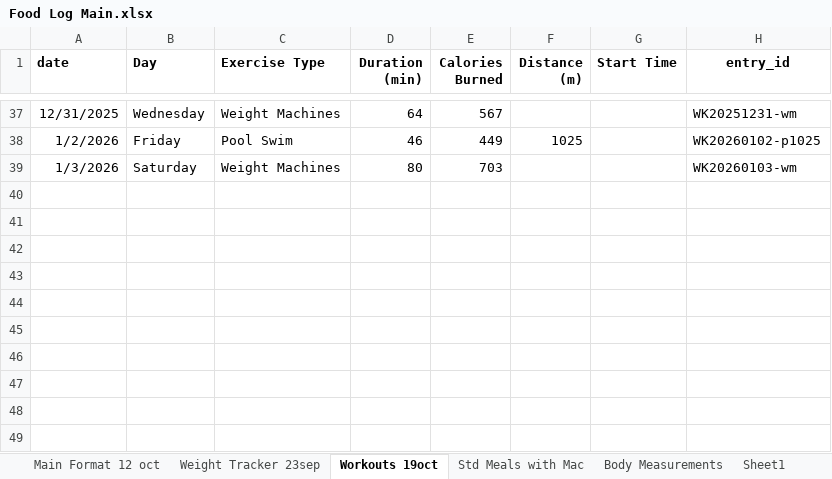
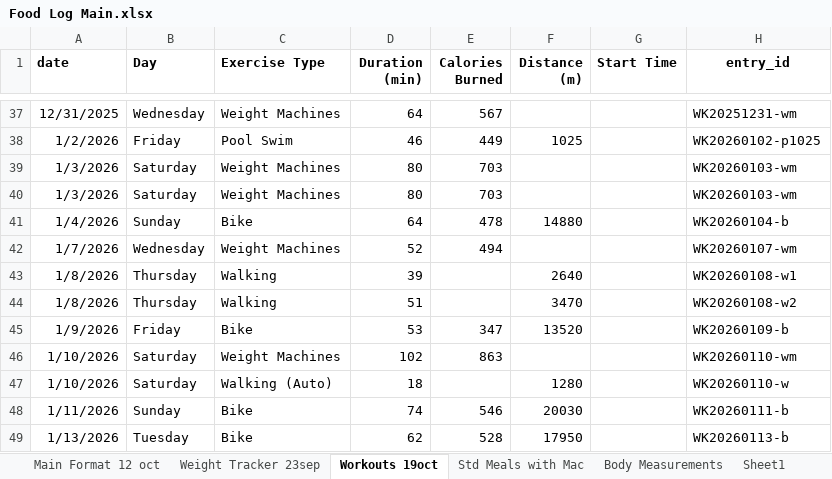
Before and after one commit to thestresspill/health_tracker, an Excel workbook: Food Log Main.xlsx, sheet Workouts 19oct, drawn as a sheet; only a part is shown, gaps mark what is left out; values as stored, in another font and other column widths than the file's, no borders; the diff names each change by its address in the sheet, - before the commit and + after, or states it on an @@ line.

```diff
--- a/Food Log Main.xlsx (sheet Workouts 19oct)
+++ b/Food Log Main.xlsx (sheet Workouts 19oct)
+row 40: 1/3/2026 | Saturday | Weight Machines | 80 | 703 |  |  | WK20260103-wm
+row 41: 1/4/2026 | Sunday | Bike | 64 | 478 | 14880 |  | WK20260104-b
+row 42: 1/7/2026 | Wednesday | Weight Machines | 52 | 494 |  |  | WK20260107-wm
+row 43: 1/8/2026 | Thursday | Walking | 39 |  | 2640 |  | WK20260108-w1
+row 44: 1/8/2026 | Thursday | Walking | 51 |  | 3470 |  | WK20260108-w2
+row 45: 1/9/2026 | Friday | Bike | 53 | 347 | 13520 |  | WK20260109-b
+row 46: 1/10/2026 | Saturday | Weight Machines | 102 | 863 |  |  | WK20260110-wm
+row 47: 1/10/2026 | Saturday | Walking (Auto) | 18 |  | 1280 |  | WK20260110-w
+row 48: 1/11/2026 | Sunday | Bike | 74 | 546 | 20030 |  | WK20260111-b
+row 49: 1/13/2026 | Tuesday | Bike | 62 | 528 | 17950 |  | WK20260113-b
```
Also changed, not shown: sheet Main Format 12 oct, sheet Weight Tracker 23sep.
